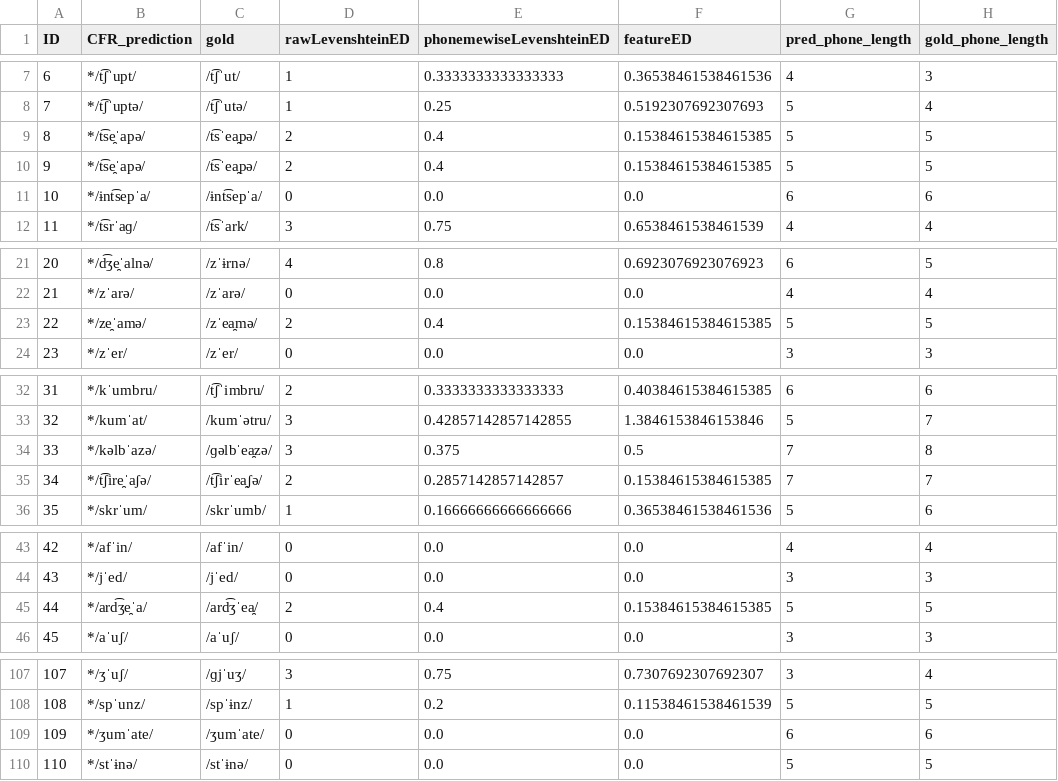
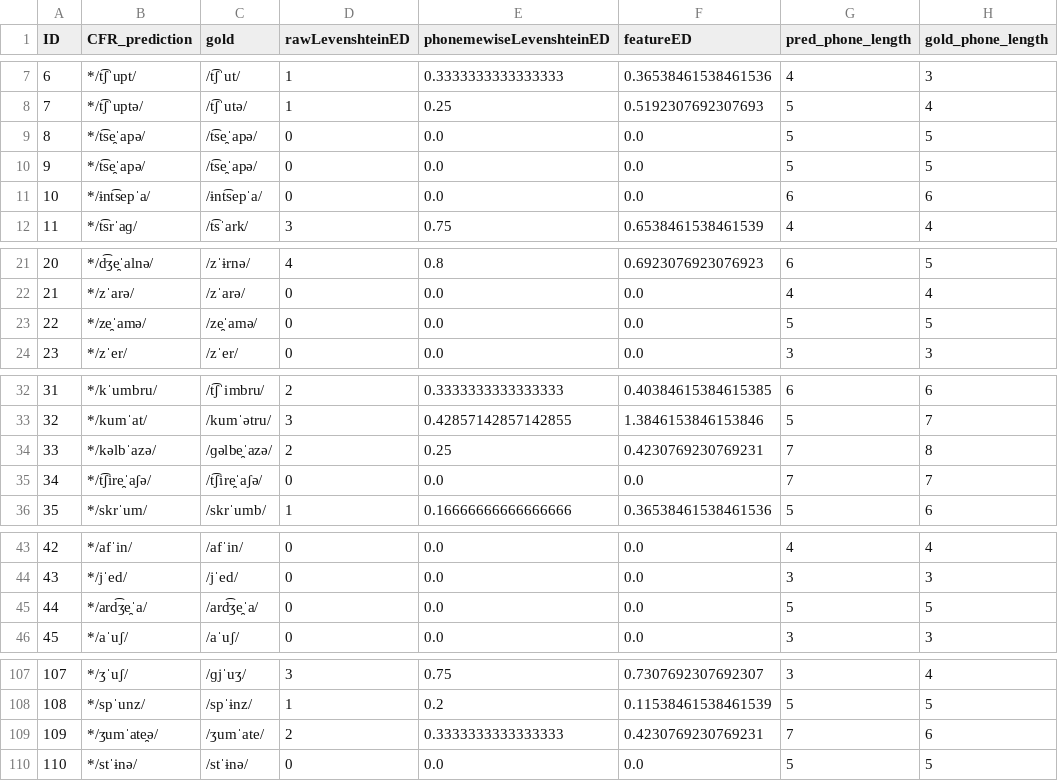
Before and after one commit to clmarr/romanian-cfr, a CSV file: CMSubstRun/resultEditDistances.csv, drawn as a sheet; only a part is shown, gaps mark what is left out.

```diff
--- a/CMSubstRun/resultEditDistances.csv
+++ b/CMSubstRun/resultEditDistances.csv
@@ -8,4 +8,4 @@ ID,CFR_prediction,gold,rawLevenshteinED,phonemewiseLevenshteinED,featureED,pred_
 7,*/t͡ʃˈuptə/,/t͡ʃˈutə/,1,0.25,0.5192307692307693,5,4
-8,*/t͡se̯ˈapə/,/t͡sˈea̯pə/,2,0.4,0.15384615384615385,5,5
-9,*/t͡se̯ˈapə/,/t͡sˈea̯pə/,2,0.4,0.15384615384615385,5,5
+8,*/t͡se̯ˈapə/,/t͡se̯ˈapə/,0,0.0,0.0,5,5
+9,*/t͡se̯ˈapə/,/t͡se̯ˈapə/,0,0.0,0.0,5,5
 10,*/ɨnt͡sepˈa/,/ɨnt͡sepˈa/,0,0.0,0.0,6,6
@@ -22,3 +22,3 @@ ID,CFR_prediction,gold,rawLevenshteinED,phonemewiseLevenshteinED,featureED,pred_
 21,*/zˈarə/,/zˈarə/,0,0.0,0.0,4,4
-22,*/ze̯ˈamə/,/zˈea̯mə/,2,0.4,0.15384615384615385,5,5
+22,*/ze̯ˈamə/,/ze̯ˈamə/,0,0.0,0.0,5,5
 23,*/zˈer/,/zˈer/,0,0.0,0.0,3,3
@@ -33,4 +33,4 @@ ID,CFR_prediction,gold,rawLevenshteinED,phonemewiseLevenshteinED,featureED,pred_
 32,*/kumˈat/,/kumˈətru/,3,0.42857142857142855,1.3846153846153846,5,7
-33,*/kəlbˈazə/,/ɡəlbˈea̯zə/,3,0.375,0.5,7,8
-34,*/t͡ʃire̯ˈaʃə/,/t͡ʃirˈea̯ʃə/,2,0.2857142857142857,0.15384615384615385,7,7
+33,*/kəlbˈazə/,/ɡəlbe̯ˈazə/,2,0.25,0.4230769230769231,7,8
+34,*/t͡ʃire̯ˈaʃə/,/t͡ʃire̯ˈaʃə/,0,0.0,0.0,7,7
 35,*/skrˈum/,/skrˈumb/,1,0.16666666666666666,0.36538461538461536,5,6
@@ -44,3 +44,3 @@ ID,CFR_prediction,gold,rawLevenshteinED,phonemewiseLevenshteinED,featureED,pred_
 43,*/jˈed/,/jˈed/,0,0.0,0.0,3,3
-44,*/ard͡ʒe̯ˈa/,/ard͡ʒˈea̯/,2,0.4,0.15384615384615385,5,5
+44,*/ard͡ʒe̯ˈa/,/ard͡ʒe̯ˈa/,0,0.0,0.0,5,5
 45,*/aˈuʃ/,/aˈuʃ/,0,0.0,0.0,3,3
@@ -108,3 +108,3 @@ ID,CFR_prediction,gold,rawLevenshteinED,phonemewiseLevenshteinED,featureED,pred_
 108,*/spˈunz/,/spˈɨnz/,1,0.2,0.11538461538461539,5,5
-109,*/ʒumˈate/,/ʒumˈate/,0,0.0,0.0,6,6
+109,*/ʒumˈate̯ə/,/ʒumˈate/,2,0.3333333333333333,0.4230769230769231,7,6
 110,*/stˈɨnə/,/stˈɨnə/,0,0.0,0.0,5,5
```
Also changed, not shown: APAlbRoLLAPS.csv, CMSubstRun/CMSubstRun_rulewise_output_graph.csv, 15 other files.
